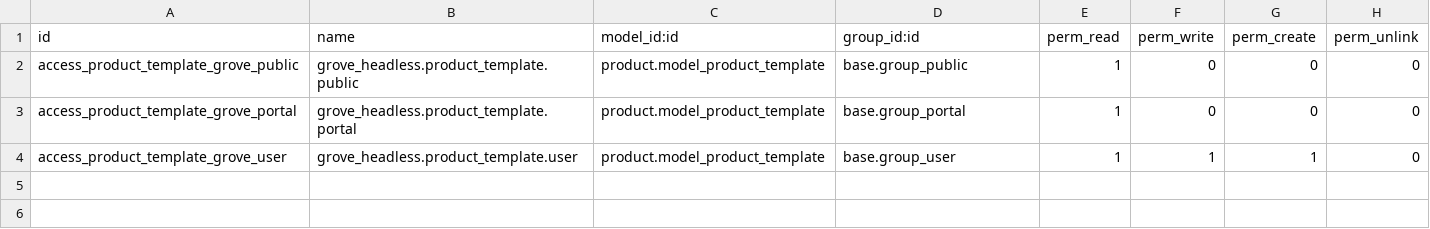
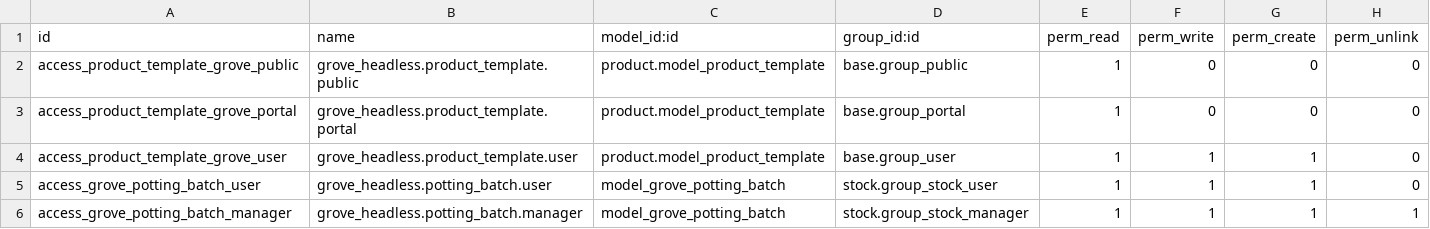
Before and after one commit to Goldberry-Playground/grove-odoo-modules, a CSV file: grove_headless/security/ir.model.access.csv, drawn as a sheet; the diff names each change by its address in the sheet, - before the commit and + after, or states it on an @@ line.

```diff
--- a/grove_headless/security/ir.model.access.csv
+++ b/grove_headless/security/ir.model.access.csv
+row 5: access_grove_potting_batch_user | grove_headless.potting_batch.user | model_grove_potting_batch | stock.group_stock_user | 1 | 1 | 1 | 0
+row 6: access_grove_potting_batch_manager | grove_headless.potting_batch.manager | model_grove_potting_batch | stock.group_stock_manager | 1 | 1 | 1 | 1
```
Also changed, not shown: 7 other files.
